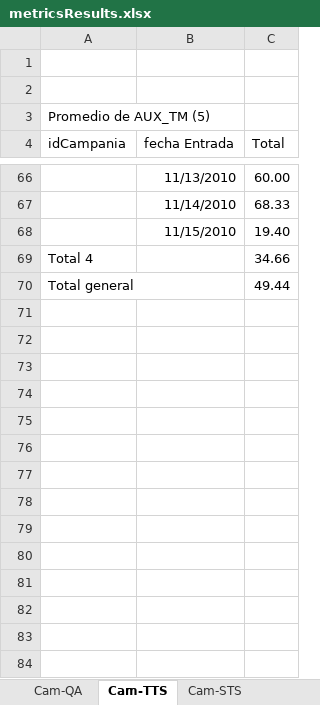
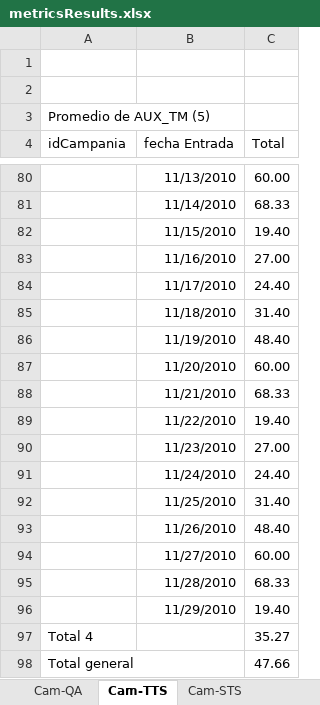
Before and after one commit to ingevy/taller-desarrollo-proyectos-ii-2do-2010, an Excel workbook: code/trunk/samplefiles/metricsResults.xlsx, sheet Cam-TTS, drawn as a sheet; only a part is shown, gaps mark what is left out; values as stored, in another font and other column widths than the file's, no borders; addresses are those after the commit; the diff covers the shown part only; the diff names each change by its address in the sheet, - before the commit and + after, or states it on an @@ line.

```diff
--- a/code/trunk/samplefiles/metricsResults.xlsx (sheet Cam-TTS)
+++ b/code/trunk/samplefiles/metricsResults.xlsx (sheet Cam-TTS)
+row 83:  | 11/16/2010 | 27.00
+row 84:  | 11/17/2010 | 24.40
+row 85:  | 11/18/2010 | 31.40
+row 86:  | 11/19/2010 | 48.40
+row 87:  | 11/20/2010 | 60.00
+row 88:  | 11/21/2010 | 68.33
+row 89:  | 11/22/2010 | 19.40
+row 90:  | 11/23/2010 | 27.00
+row 91:  | 11/24/2010 | 24.40
+row 92:  | 11/25/2010 | 31.40
+row 93:  | 11/26/2010 | 48.40
+row 94:  | 11/27/2010 | 60.00
+row 95:  | 11/28/2010 | 68.33
+row 96:  | 11/29/2010 | 19.40
-C97 (Total): 34.66
+C97 (Total): 35.27
-C98 (Total): 49.44
+C98 (Total): 47.66
```
Also changed, not shown: 14 added rows and 1 edited cell elsewhere in this sheet, sheet STS, sheet TTS, sheet QA, sheet Sup-Summary, sheet Cam-Summary, sheet Sup-TTS, 4 more sheets.
